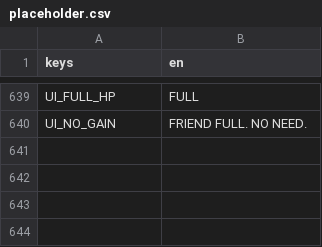
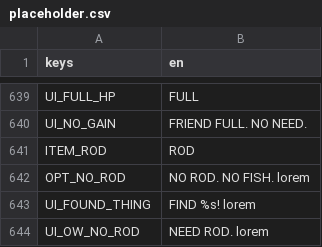
Before and after one commit to BrandonSigil/lodestone, a CSV file: game/text/placeholder.csv, drawn as a sheet; only a part is shown, gaps mark what is left out.

```diff
--- a/game/text/placeholder.csv
+++ b/game/text/placeholder.csv
@@ -640 +640,5 @@ UI_FULL_HP,FULL
 UI_NO_GAIN,FRIEND FULL. NO NEED.
+ITEM_ROD,ROD
+OPT_NO_ROD,NO ROD. NO FISH. lorem
+UI_FOUND_THING,FIND %s! lorem
+UI_OW_NO_ROD,NEED ROD. lorem
```
Also changed, not shown: game/data/explore_events.csv, game/data/items.csv, 6 other files.
